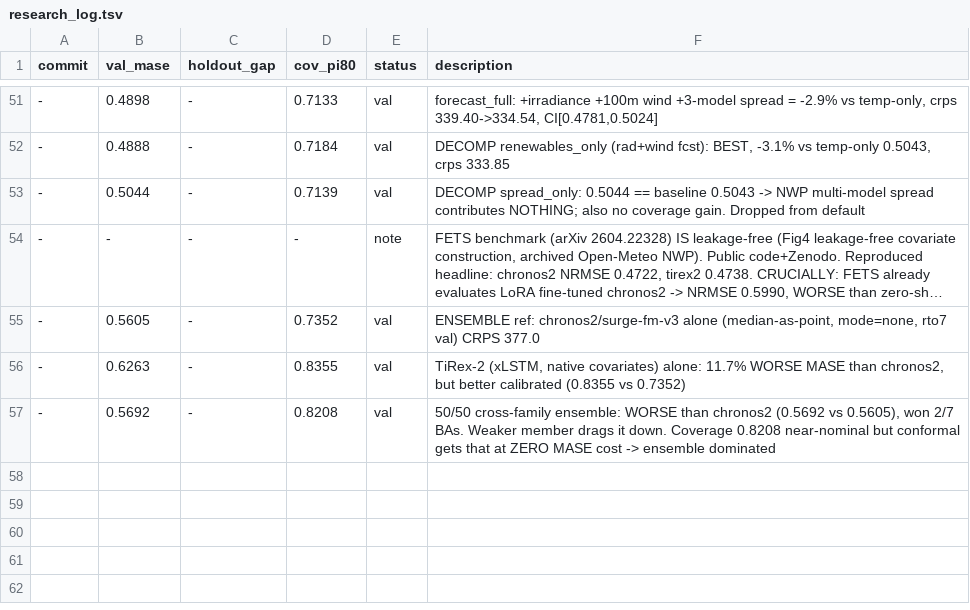
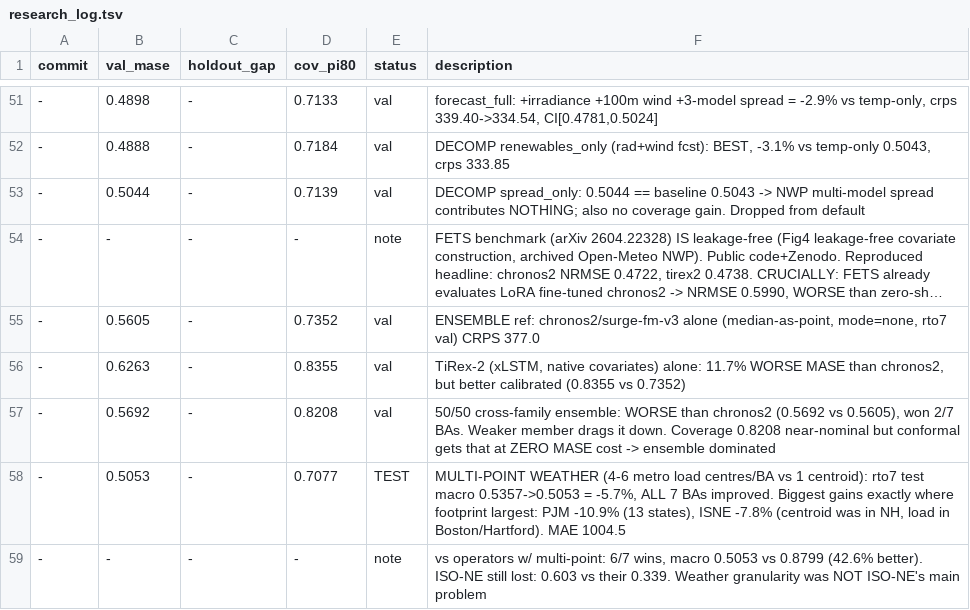
Before and after one commit to tylergibbs1/surge, a TSV file: experiments/research_log.tsv, drawn as a sheet; only a part is shown, gaps mark what is left out; long unchanged cells end in …; the diff names each change by its address in the sheet, - before the commit and + after, or states it on an @@ line.

```diff
--- a/experiments/research_log.tsv
+++ b/experiments/research_log.tsv
+row 58: - | 0.5053 | - | 0.7077 | TEST | MULTI-POINT WEATHER (4-6 metro load centres/BA vs 1 centroid): rto7 test macro 0.5357->0.5053 = -5.7%, ALL 7 BAs improved. Biggest gains exactly where footprint largest: PJM -10.9% (13 states), ISNE -7.8% (centroid was in NH, load in Boston/Hartford). MAE 1004.5
+row 59: - | - | - | - | note | vs operators w/ multi-point: 6/7 wins, macro 0.5053 vs 0.8799 (42.6% better). ISO-NE still lost: 0.603 vs their 0.339. Weather granularity was NOT ISO-NE's main problem
```
